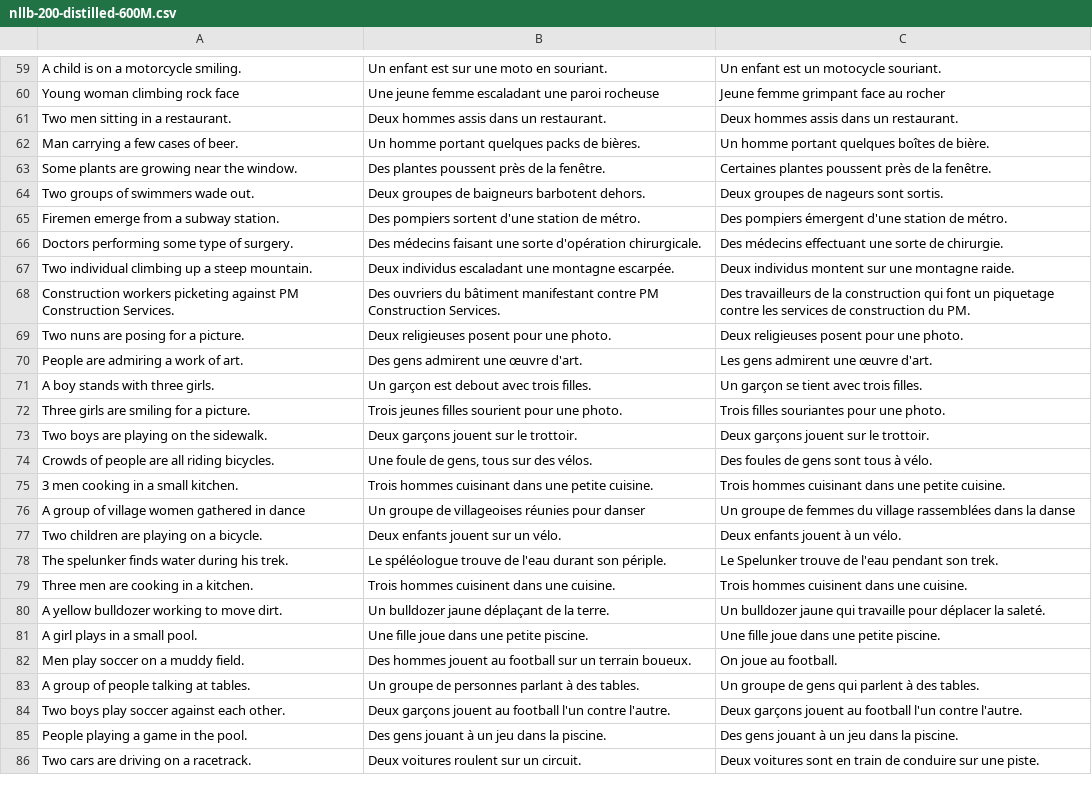
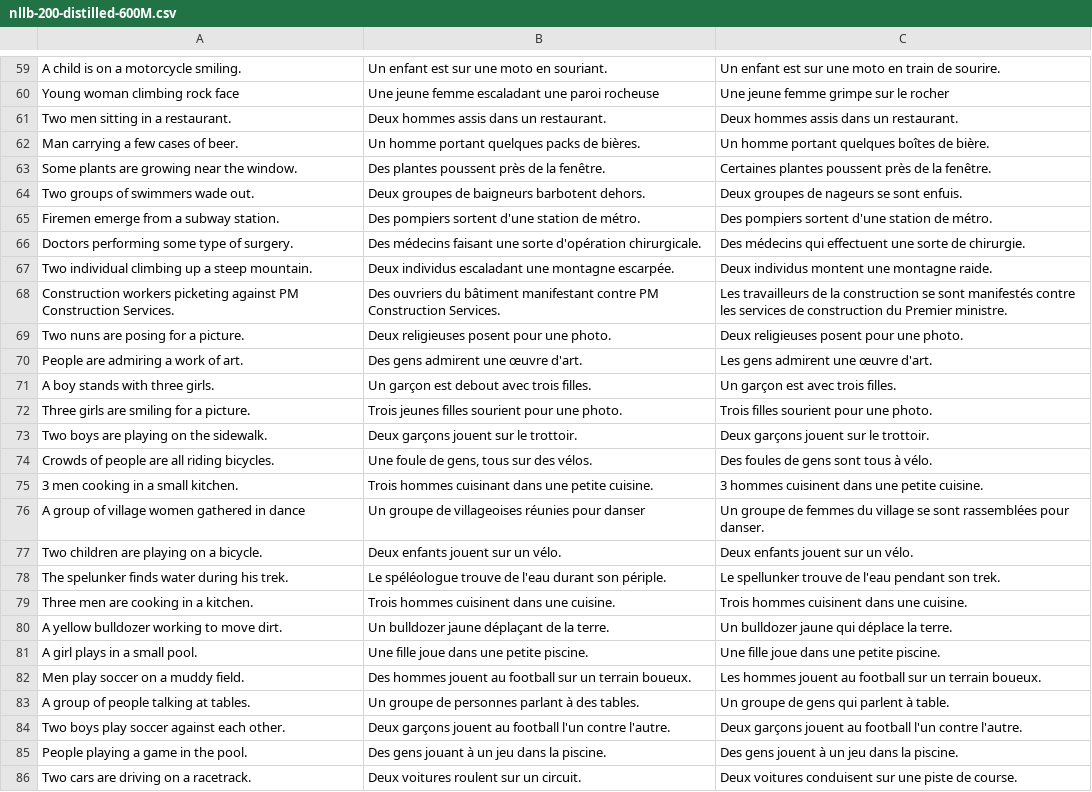
Before and after one commit to dltraining/NLP702-2024, a CSV file: tutorials/week-11/data/nllb-200-distilled-600M.csv, drawn as a sheet; only a part is shown, gaps mark what is left out; the diff covers the shown part only; the diff names each change by its address in the sheet, - before the commit and + after, or states it on an @@ line.

```diff
--- a/tutorials/week-11/data/nllb-200-distilled-600M.csv
+++ b/tutorials/week-11/data/nllb-200-distilled-600M.csv
-C59: Un enfant est un motocycle souriant.
+C59: Un enfant est sur une moto en train de sourire.
-C60: Jeune femme grimpant face au rocher
+C60: Une jeune femme grimpe sur le rocher
-C64: Deux groupes de nageurs sont sortis.
+C64: Deux groupes de nageurs se sont enfuis.
-C65: Des pompiers émergent d'une station de métro.
+C65: Des pompiers sortent d'une station de métro.
-C66: Des médecins effectuant une sorte…
+C66: Des médecins qui effectuent une sorte…
-C67: Deux individus montent sur une montagne raide.
+C67: Deux individus montent une montagne raide.
-C68: Des travailleurs de la construction qui font un piquetage contre les services de construction du PM.
+C68: Les travailleurs de la construction se sont manifestés contre les services de construction du Premier ministre.
-C71: Un garçon se tient avec trois filles.
+C71: Un garçon est avec trois filles.
-C72: Trois filles souriantes pour une photo.
+C72: Trois filles sourient pour une photo.
-C75: Trois hommes cuisinant dans une petite cuisine.
+C75: 3 hommes cuisinent dans une petite cuisine.
-C76: …du village rassemblées dans la danse
+C76: …du village se sont rassemblées pour danser.
-C77: Deux enfants jouent à un vélo.
+C77: Deux enfants jouent sur un vélo.
-C78: Le Spelunker trouve de…
+C78: Le spellunker trouve de…
-C80: …jaune qui travaille pour déplacer la saleté.
+C80: …jaune qui déplace la terre.
-C82: On joue au football.
+C82: Les hommes jouent au football sur un terrain boueux.
-C83: Un groupe de gens qui parlent à des tables.
+C83: Un groupe de gens qui parlent à table.
-C85: Des gens jouant à un jeu dans la piscine.
+C85: Des gens jouent à un jeu dans la piscine.
-C86: Deux voitures sont en train de conduire sur une piste.
+C86: Deux voitures conduisent sur une piste de course.
```
Also changed, not shown: 35 edited cells elsewhere in this file, 1 other file.
